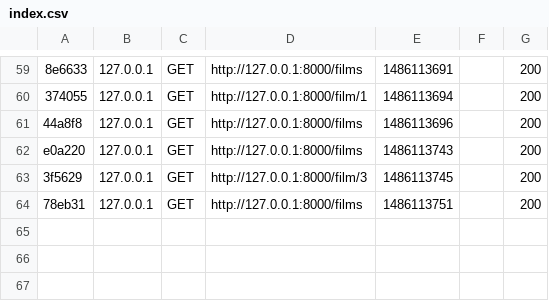
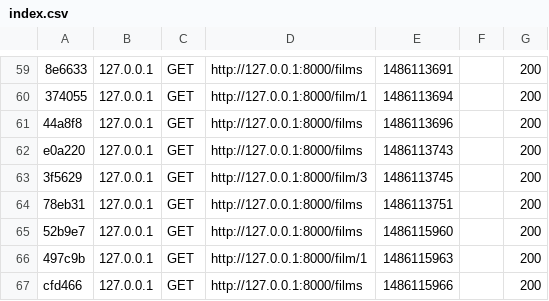
Before and after one commit to annelepape2/tdSymfony, a CSV file: var/cache/dev/profiler/index.csv, drawn as a sheet; only a part is shown, gaps mark what is left out.

```diff
--- a/var/cache/dev/profiler/index.csv
+++ b/var/cache/dev/profiler/index.csv
@@ -64 +64,4 @@ e0a220,127.0.0.1,GET,http://127.0.0.1:8000/films,1486113743,,200
 78eb31,127.0.0.1,GET,http://127.0.0.1:8000/films,1486113751,,200
+52b9e7,127.0.0.1,GET,http://127.0.0.1:8000/films,1486115960,,200
+497c9b,127.0.0.1,GET,http://127.0.0.1:8000/film/1,1486115963,,200
+cfd466,127.0.0.1,GET,http://127.0.0.1:8000/films,1486115966,,200
```
Also changed, not shown: 18 other files.
